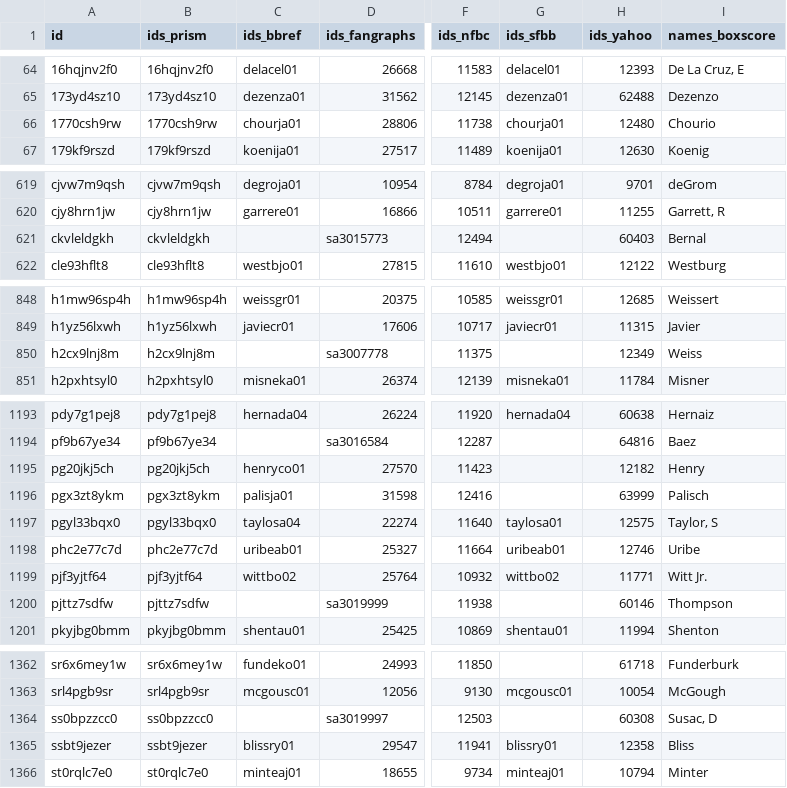
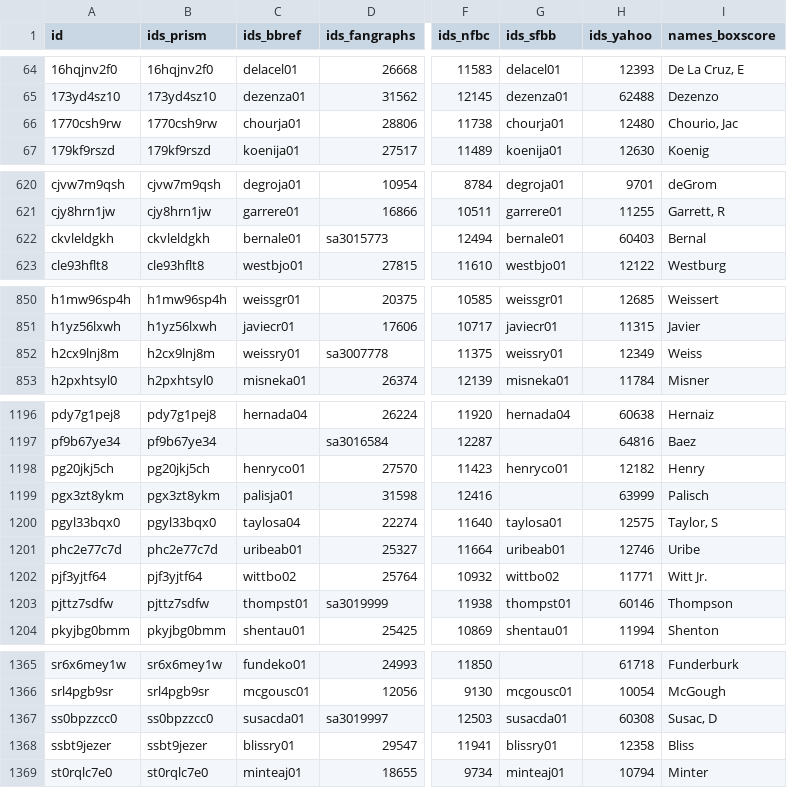
Before and after one commit to StatsVine/prism-registry, a CSV file: exports/mlb/players_mlb_profile/players_mlb_profile.csv, drawn as a sheet; only a part is shown, gaps mark what is left out; addresses are those after the commit; the diff covers the shown part only; the diff names each change by its address in the sheet, - before the commit and + after, or states it on an @@ line.

```diff
--- a/exports/mlb/players_mlb_profile/players_mlb_profile.csv
+++ b/exports/mlb/players_mlb_profile/players_mlb_profile.csv
-I66 (names_boxscore): Chourio
+I66 (names_boxscore): Chourio, Jac
-C622 (ids_bbref): (empty)
+C622 (ids_bbref): bernale01
-G622 (ids_sfbb): (empty)
+G622 (ids_sfbb): bernale01
-C852 (ids_bbref): (empty)
+C852 (ids_bbref): weissry01
-G852 (ids_sfbb): (empty)
+G852 (ids_sfbb): weissry01
-G1198 (ids_sfbb): (empty)
+G1198 (ids_sfbb): henryco01
-C1203 (ids_bbref): (empty)
+C1203 (ids_bbref): thompst01
-G1203 (ids_sfbb): (empty)
+G1203 (ids_sfbb): thompst01
-C1367 (ids_bbref): (empty)
+C1367 (ids_bbref): susacda01
-G1367 (ids_sfbb): (empty)
+G1367 (ids_sfbb): susacda01
```
Also changed, not shown: 4 added rows and 8 edited cells elsewhere in this file, exports/mlb/player_ids/player_ids.csv, exports/mlb/players_mlb_roster/players_mlb_roster.csv, 45 other files.
